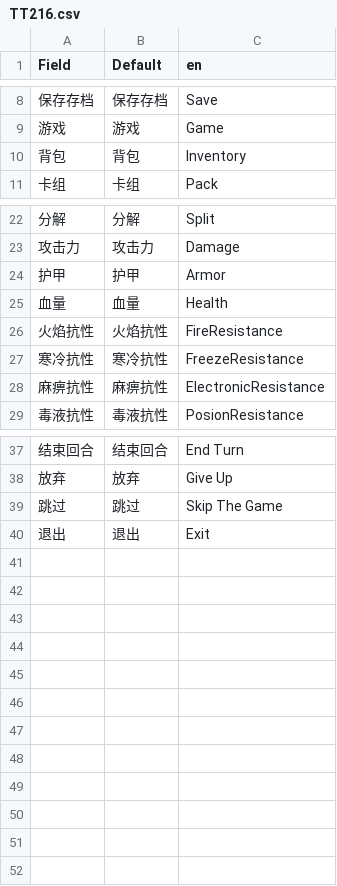
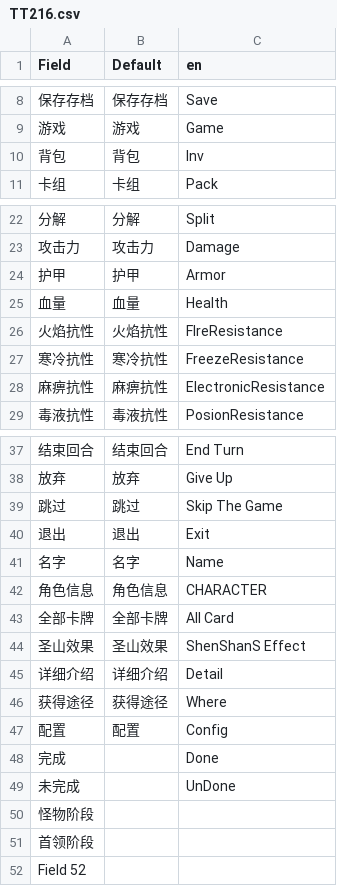
Before and after one commit to zfy1045056938/THDN_Script, a CSV file: Dialogue/TT216.csv, drawn as a sheet; only a part is shown, gaps mark what is left out.

```diff
--- a/Dialogue/TT216.csv
+++ b/Dialogue/TT216.csv
@@ -9,3 +9,3 @@
 游戏,游戏,Game
-背包,背包,Inventory
+背包,背包,Inv
 卡组,卡组,Pack
@@ -25,3 +25,3 @@
 血量,血量,Health
-火焰抗性,火焰抗性,FireResistance
+火焰抗性,火焰抗性,FIreResistance
 寒冷抗性,寒冷抗性,FreezeResistance
@@ -40 +40,13 @@
 退出,退出,Exit
+名字,名字,Name
+角色信息,角色信息,CHARACTER
+全部卡牌,全部卡牌,All Card
+圣山效果,圣山效果,ShenShanS Effect
+详细介绍,详细介绍,Detail
+获得途径,获得途径,Where
+配置,配置,Config
+完成,,Done
+未完成,,UnDone
+怪物阶段,,
+首领阶段,,
+Field 52,,
```
Also changed, not shown: 1 other file.
